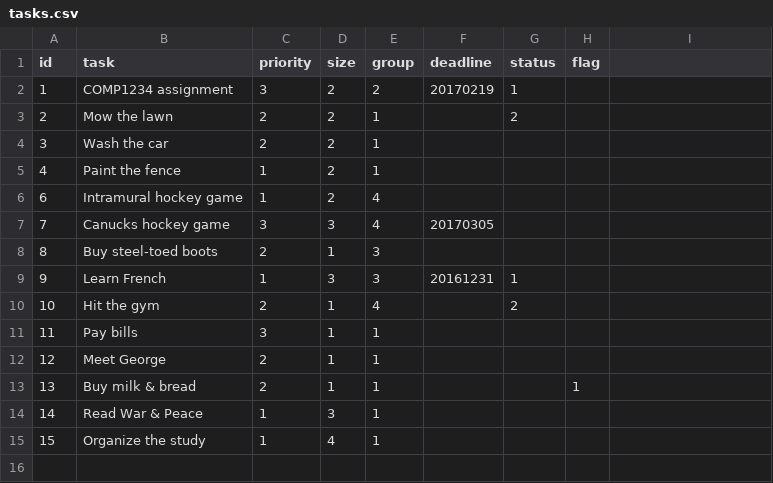
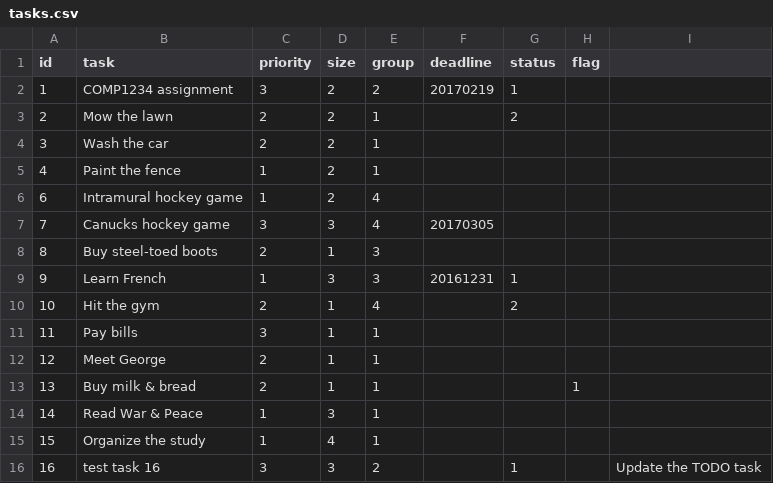
Before and after one commit to BrayDong/COMP4711_Lab05, a CSV file: data/tasks.csv, drawn as a sheet; the diff names each change by its address in the sheet, - before the commit and + after, or states it on an @@ line.

```diff
--- a/data/tasks.csv
+++ b/data/tasks.csv
+row 16: 16 | test task 16 | 3 | 3 | 2 |  | 1 |  | Update the TODO task
```
Also changed, not shown: 3 other files.
